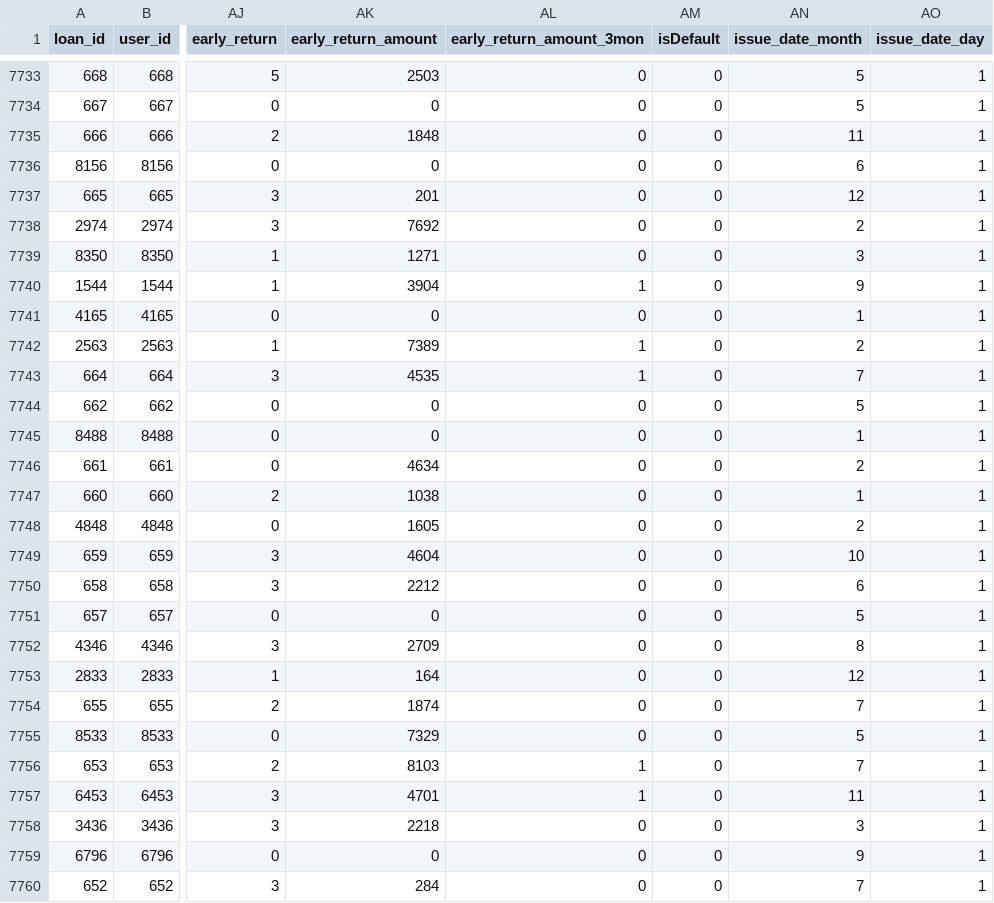
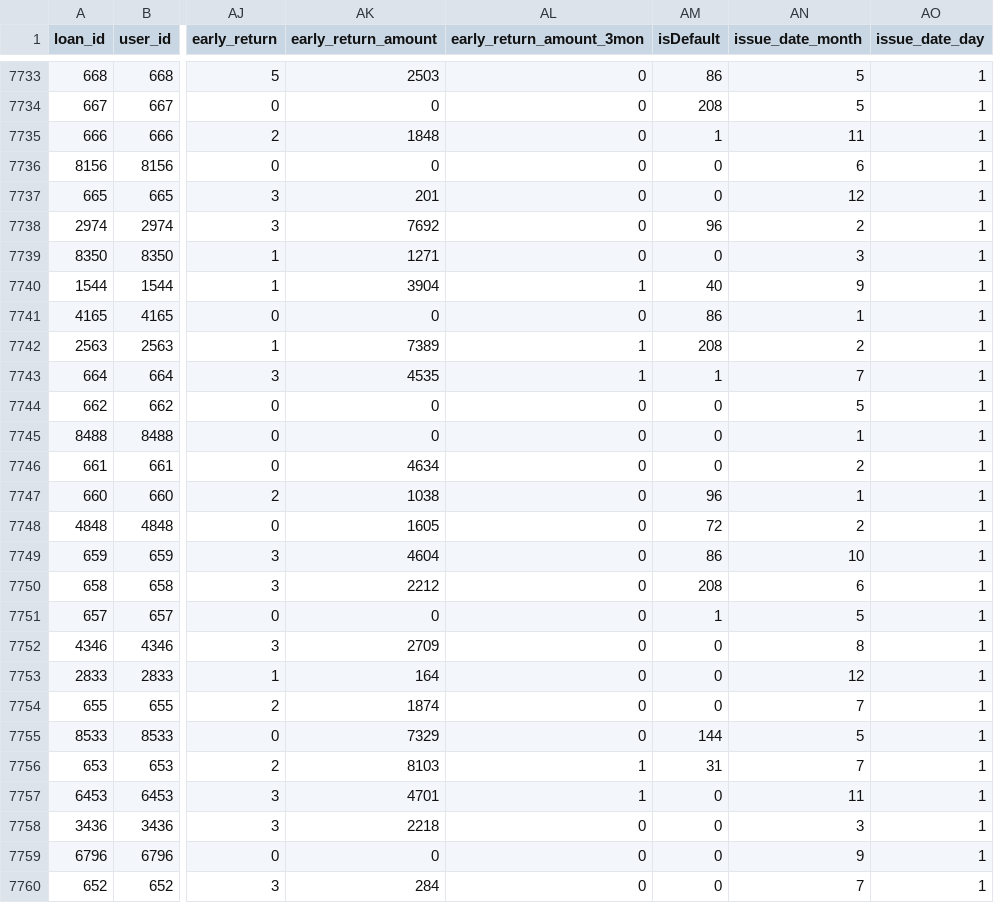
Before and after one commit to NIA-sai/mymlbase, a CSV file: exp/1/filled.csv, drawn as a sheet; only a part is shown, gaps mark what is left out; the diff covers the shown part only; the diff names each change by its address in the sheet, - before the commit and + after, or states it on an @@ line.

```diff
--- a/exp/1/filled.csv
+++ b/exp/1/filled.csv
-AM7733 (isDefault): 0
+AM7733 (isDefault): 86
-AM7734 (isDefault): 0
+AM7734 (isDefault): 208
-AM7735 (isDefault): 0
+AM7735 (isDefault): 1
-AM7738 (isDefault): 0
+AM7738 (isDefault): 96
-AM7740 (isDefault): 0
+AM7740 (isDefault): 40
-AM7741 (isDefault): 0
+AM7741 (isDefault): 86
-AM7742 (isDefault): 0
+AM7742 (isDefault): 208
-AM7743 (isDefault): 0
+AM7743 (isDefault): 1
-AM7747 (isDefault): 0
+AM7747 (isDefault): 96
-AM7748 (isDefault): 0
+AM7748 (isDefault): 72
-AM7749 (isDefault): 0
+AM7749 (isDefault): 86
-AM7750 (isDefault): 0
+AM7750 (isDefault): 208
-AM7751 (isDefault): 0
+AM7751 (isDefault): 1
-AM7755 (isDefault): 0
+AM7755 (isDefault): 144
-AM7756 (isDefault): 0
+AM7756 (isDefault): 31
```
Also changed, not shown: 24 edited cells elsewhere in this file, exp/1/result.csv, exp/1/test_filled.csv, 19 other files.
